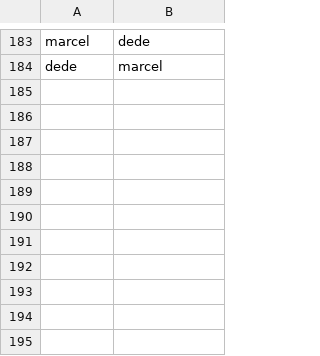
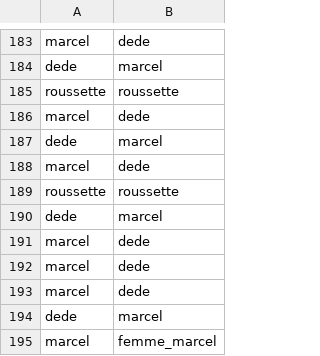
Before and after one commit to adriens/brousse-en-folie-network, a CSV file: edges.csv, drawn as a sheet; only a part is shown, gaps mark what is left out.

```diff
--- a/edges.csv
+++ b/edges.csv
@@ -184 +184,12 @@ marcel,dede
 dede,marcel
+roussette,roussette
+marcel,dede
+dede,marcel
+marcel,dede
+roussette,roussette
+dede,marcel
+marcel,dede
+marcel,dede
+marcel,dede
+dede,marcel
+marcel,femme_marcel
```
Also changed, not shown: nodes.csv.
